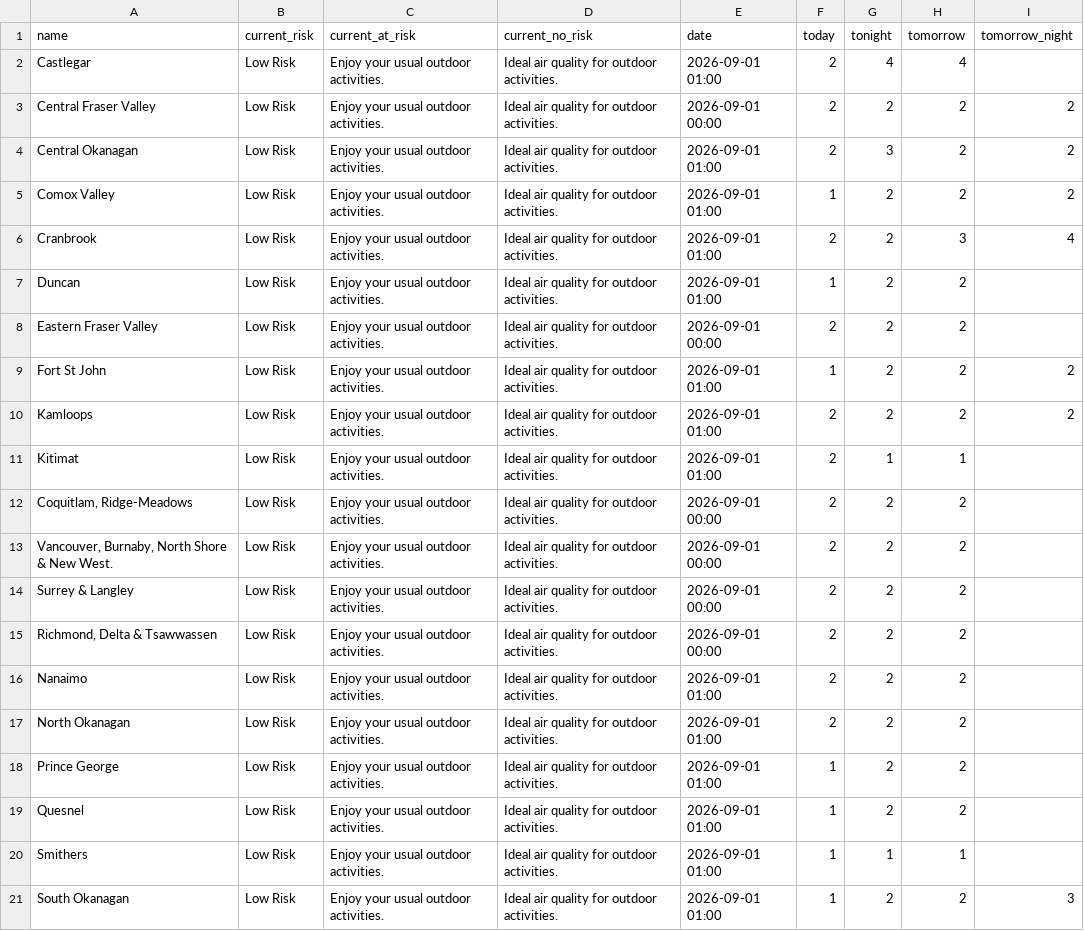
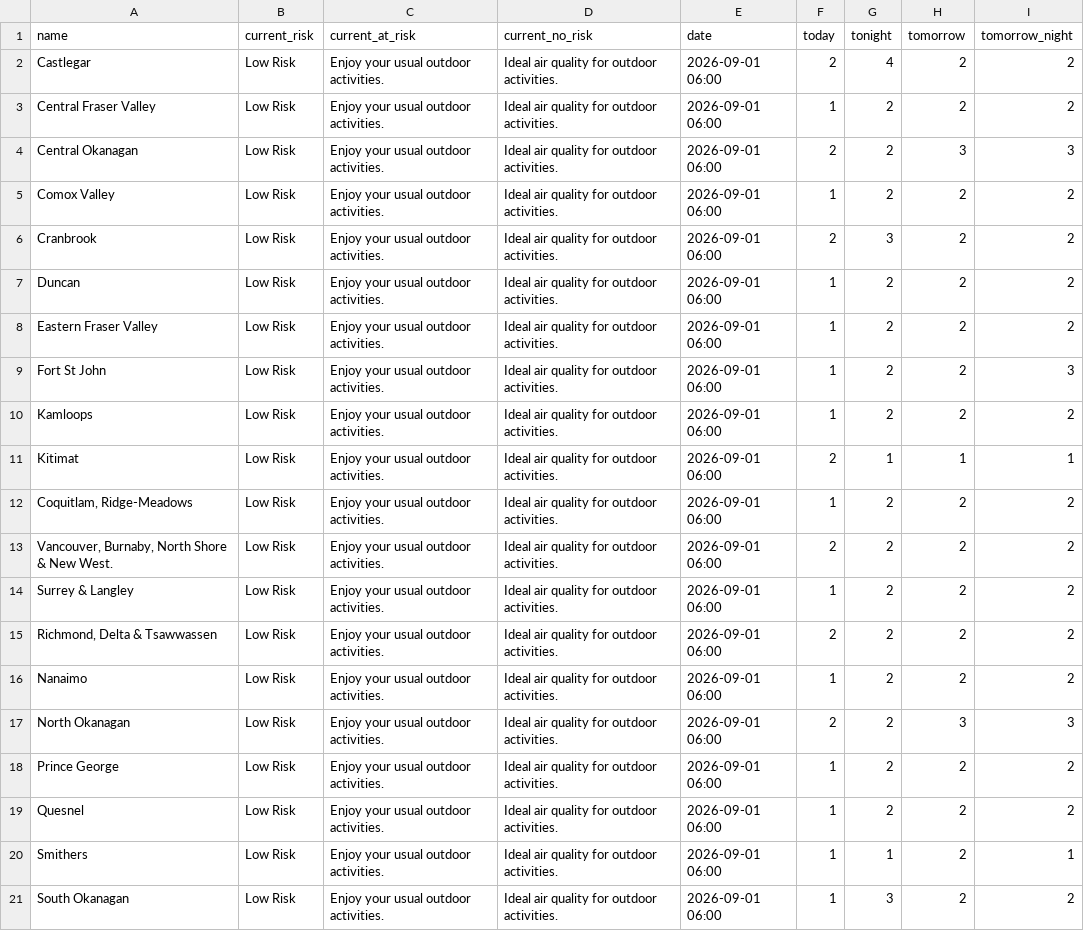
Before and after one commit to vs-postmedia/bc-wildfire-scraper, a CSV file: data/aqhi-data.csv, drawn as a sheet; only a part is shown; the diff covers the shown part only; the diff names each change by its address in the sheet, - before the commit and + after, or states it on an @@ line.

```diff
--- a/data/aqhi-data.csv
+++ b/data/aqhi-data.csv
-E2 (date): 2026-09-01 01:00
+E2 (date): 2026-09-01 06:00
-H2 (tomorrow): 4
+H2 (tomorrow): 2
-I2 (tomorrow_night): (empty)
+I2 (tomorrow_night): 2
-E3 (date): 2026-09-01 00:00
+E3 (date): 2026-09-01 06:00
-F3 (today): 2
+F3 (today): 1
-E4:E7 (date): 2026-09-01 01:00
+E4:E7 (date): 2026-09-01 06:00
-G4 (tonight): 3
+G4 (tonight): 2
-H4 (tomorrow): 2
+H4 (tomorrow): 3
-I4 (tomorrow_night): 2
+I4 (tomorrow_night): 3
-G6 (tonight): 2
+G6 (tonight): 3
-H6 (tomorrow): 3
+H6 (tomorrow): 2
-I6 (tomorrow_night): 4
+I6 (tomorrow_night): 2
-I7:I8 (tomorrow_night): (empty)
+I7:I8 (tomorrow_night): 2
-E8 (date): 2026-09-01 00:00
+E8 (date): 2026-09-01 06:00
-F8 (today): 2
+F8 (today): 1
-E9:E11 (date): 2026-09-01 01:00
+E9:E11 (date): 2026-09-01 06:00
-I9 (tomorrow_night): 2
+I9 (tomorrow_night): 3
-F10 (today): 2
+F10 (today): 1
-I11 (tomorrow_night): (empty)
+I11 (tomorrow_night): 1
-E12:E15 (date): 2026-09-01 00:00
+E12:E15 (date): 2026-09-01 06:00
-F12 (today): 2
+F12 (today): 1
-I12:I16 (tomorrow_night): (empty)
+I12:I16 (tomorrow_night): 2
-F14 (today): 2
+F14 (today): 1
-E16:E21 (date): 2026-09-01 01:00
+E16:E21 (date): 2026-09-01 06:00
-F16 (today): 2
+F16 (today): 1
-H17 (tomorrow): 2
+H17 (tomorrow): 3
-I17 (tomorrow_night): (empty)
+I17 (tomorrow_night): 3
-I18:I19 (tomorrow_night): (empty)
+I18:I19 (tomorrow_night): 2
-H20 (tomorrow): 1
+H20 (tomorrow): 2
-I20 (tomorrow_night): (empty)
+I20 (tomorrow_night): 1
-G21 (tonight): 2
+G21 (tonight): 3
-I21 (tomorrow_night): 3
+I21 (tomorrow_night): 2
```
Also changed, not shown: 18 edited cells elsewhere in this file, 3 other files.
